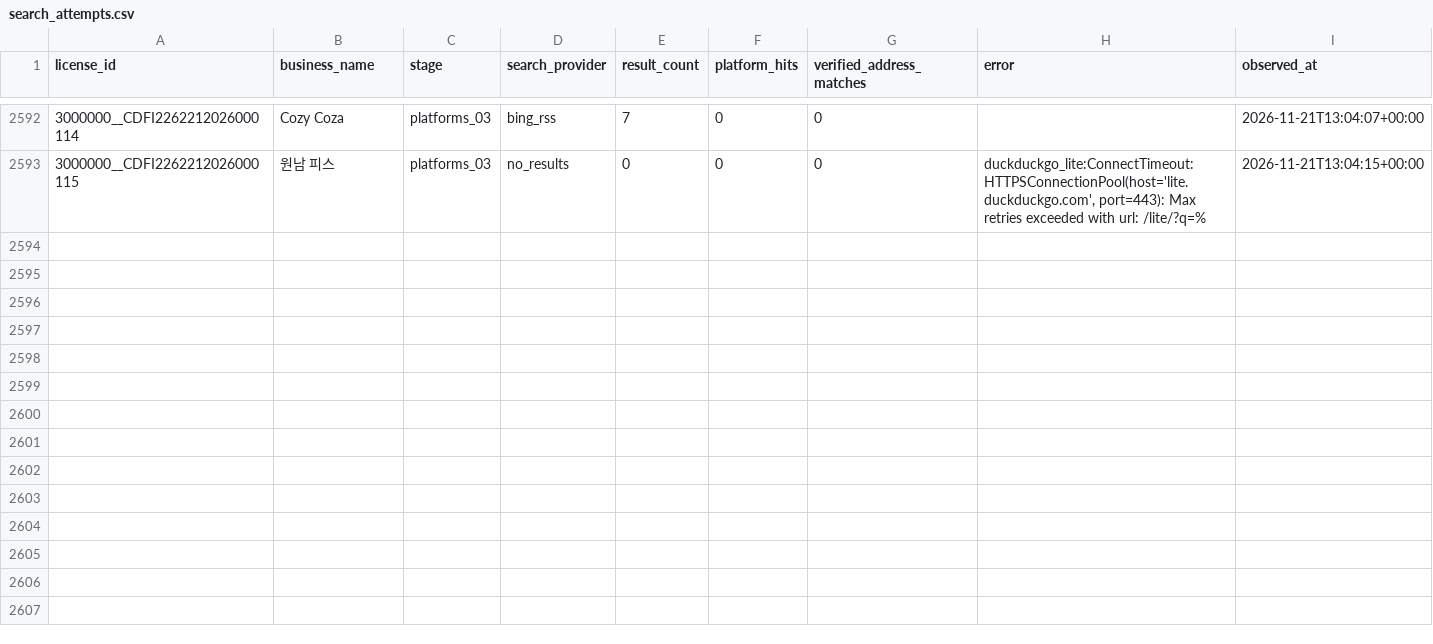
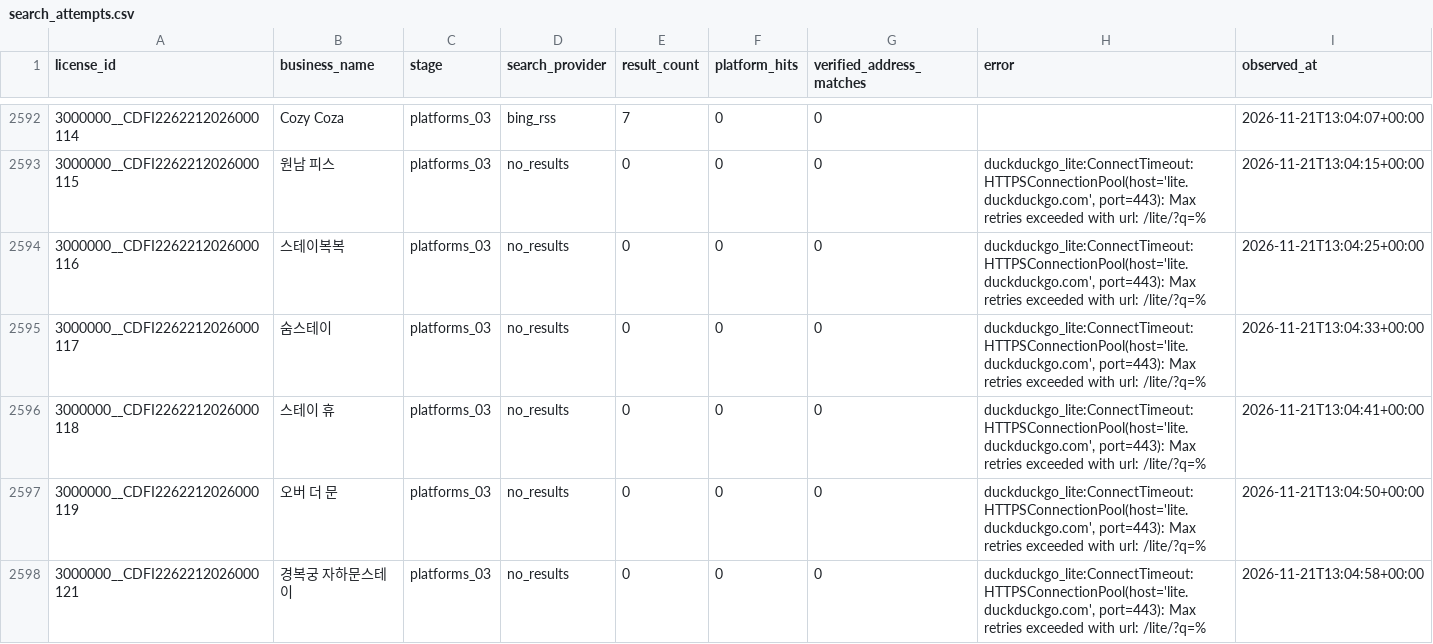
Before and after one commit to lyonbegin/hitel-scribd-runner, a CSV file: data/seoul-ota/search_attempts.csv, drawn as a sheet; only a part is shown, gaps mark what is left out; the diff names each change by its address in the sheet, - before the commit and + after, or states it on an @@ line.

```diff
--- a/data/seoul-ota/search_attempts.csv
+++ b/data/seoul-ota/search_attempts.csv
+row 2594: 3000000__CDFI2262212026000116 | 스테이복복 | platforms_03 | no_results | 0 | 0 | 0 | duckduckgo_lite:ConnectTimeout:HTTPSConnectionPool(host='lite.duckduckgo.com', port=443): Max retries exceeded with url: /lite/?q=% | 2026-11-21T13:04:25+00:00
+row 2595: 3000000__CDFI2262212026000117 | 숨스테이 | platforms_03 | no_results | 0 | 0 | 0 | duckduckgo_lite:ConnectTimeout:HTTPSConnectionPool(host='lite.duckduckgo.com', port=443): Max retries exceeded with url: /lite/?q=% | 2026-11-21T13:04:33+00:00
+row 2596: 3000000__CDFI2262212026000118 | 스테이 휴 | platforms_03 | no_results | 0 | 0 | 0 | duckduckgo_lite:ConnectTimeout:HTTPSConnectionPool(host='lite.duckduckgo.com', port=443): Max retries exceeded with url: /lite/?q=% | 2026-11-21T13:04:41+00:00
+row 2597: 3000000__CDFI2262212026000119 | 오버 더 문 | platforms_03 | no_results | 0 | 0 | 0 | duckduckgo_lite:ConnectTimeout:HTTPSConnectionPool(host='lite.duckduckgo.com', port=443): Max retries exceeded with url: /lite/?q=% | 2026-11-21T13:04:50+00:00
+row 2598: 3000000__CDFI2262212026000121 | 경복궁 자하문스테이 | platforms_03 | no_results | 0 | 0 | 0 | duckduckgo_lite:ConnectTimeout:HTTPSConnectionPool(host='lite.duckduckgo.com', port=443): Max retries exceeded with url: /lite/?q=% | 2026-11-21T13:04:58+00:00
```
Also changed, not shown: 2 other files.
